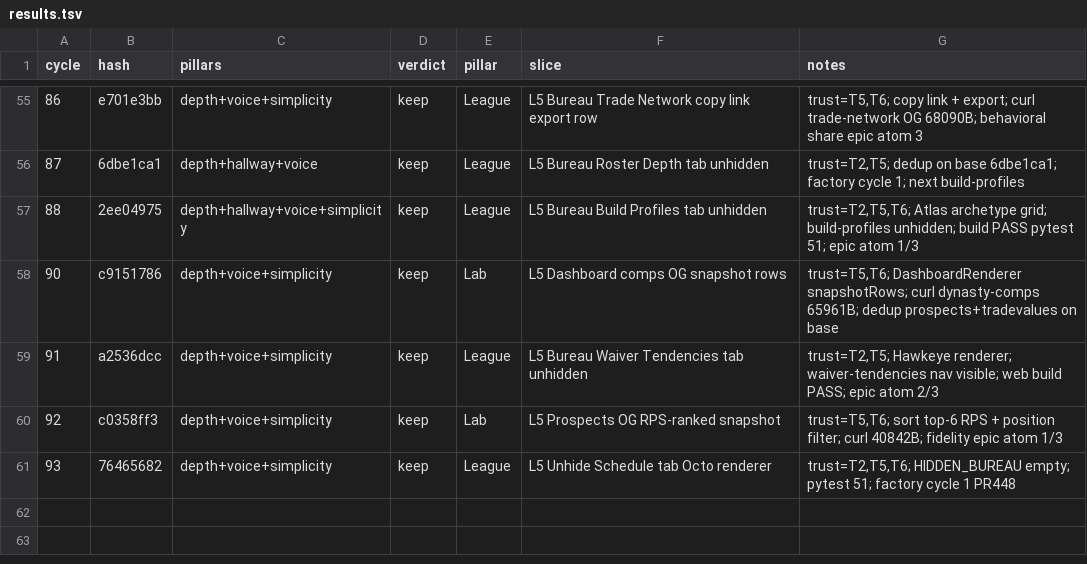
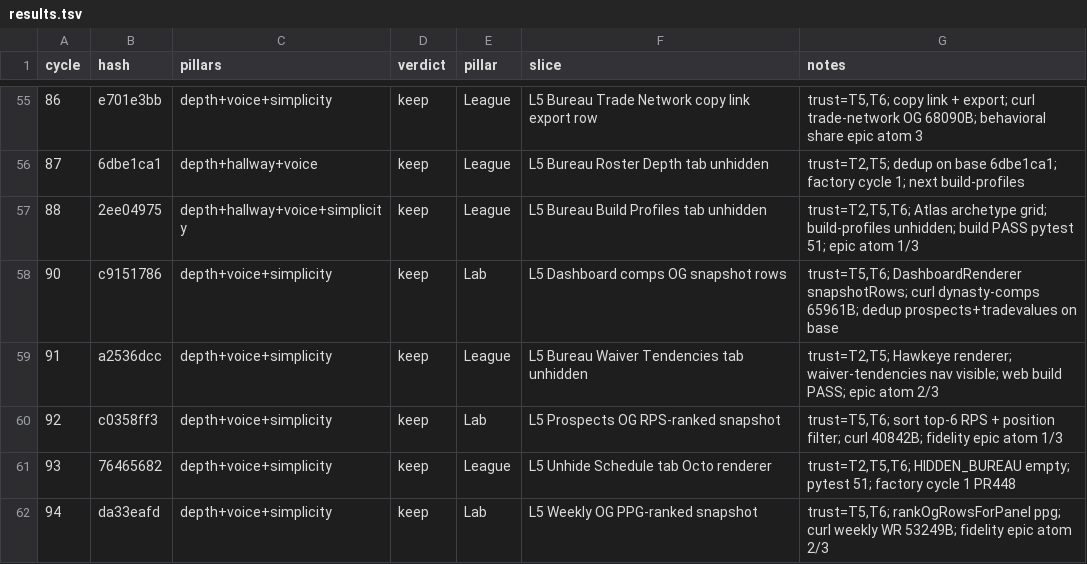
Before and after one commit to swaggerdagger987/razzle, a TSV file: docs/v2/results.tsv, drawn as a sheet; only a part is shown, gaps mark what is left out; the diff names each change by its address in the sheet, - before the commit and + after, or states it on an @@ line.

Commit message:
standup: 2026-05-31 — PASS Weekly OG PPG-ranked snapshot
Co-authored-by: swaggerdagger987 <swaggerdagger987@users.noreply.github.com>

```diff
--- a/docs/v2/results.tsv
+++ b/docs/v2/results.tsv
+row 62: 94 | da33eafd | depth+voice+simplicity | keep | Lab | L5 Weekly OG PPG-ranked snapshot | trust=T5,T6; rankOgRowsForPanel ppg; curl weekly WR 53249B; fidelity epic atom 2/3
```
Also changed, not shown: 11 other files.
